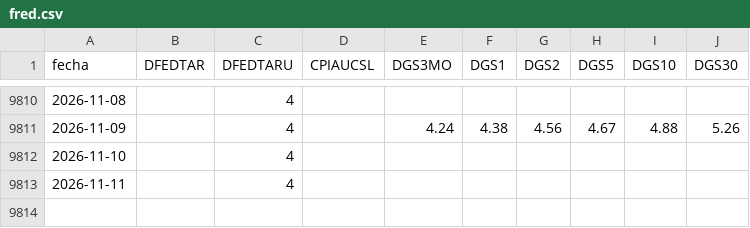
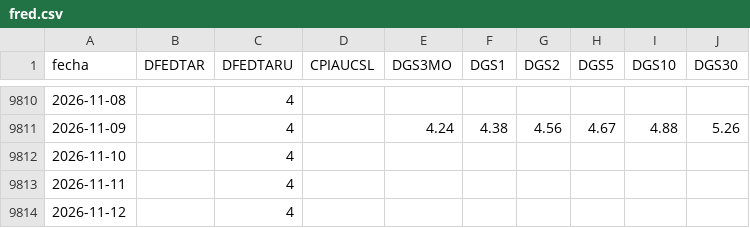
Before and after one commit to freddync/freddydash, a CSV file: datos/fred.csv, drawn as a sheet; only a part is shown, gaps mark what is left out.

```diff
--- a/datos/fred.csv
+++ b/datos/fred.csv
@@ -9813 +9813,2 @@ fecha,DFEDTAR,DFEDTARU,CPIAUCSL,DGS3MO,DGS1,DGS2,DGS5,DGS10,DGS30
 2026-11-11,,4,,,,,,,
+2026-11-12,,4,,,,,,,
```
Also changed, not shown: 2 other files.
